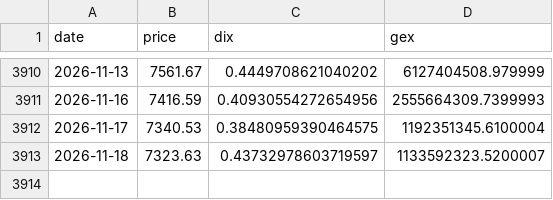
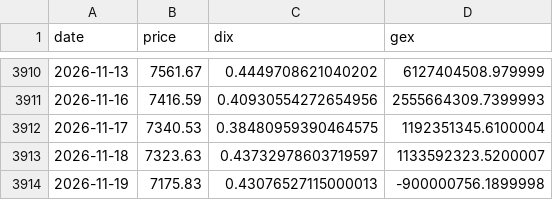
Before and after one commit to galeaserban028-a11y/quant-analytics, a CSV file: data/gex/DIX.csv, drawn as a sheet; only a part is shown, gaps mark what is left out.

Commit message:
date GEX 2026-11-20

```diff
--- a/data/gex/DIX.csv
+++ b/data/gex/DIX.csv
@@ -3913 +3913,2 @@ date,price,dix,gex
 2026-11-18,7323.63,0.43732978603719597,1133592323.5200007
+2026-11-19,7175.83,0.43076527115000013,-900000756.1899998
```
